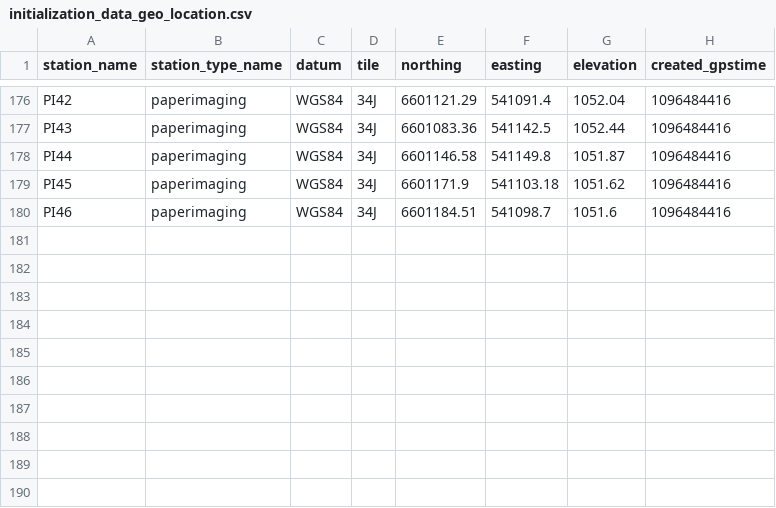
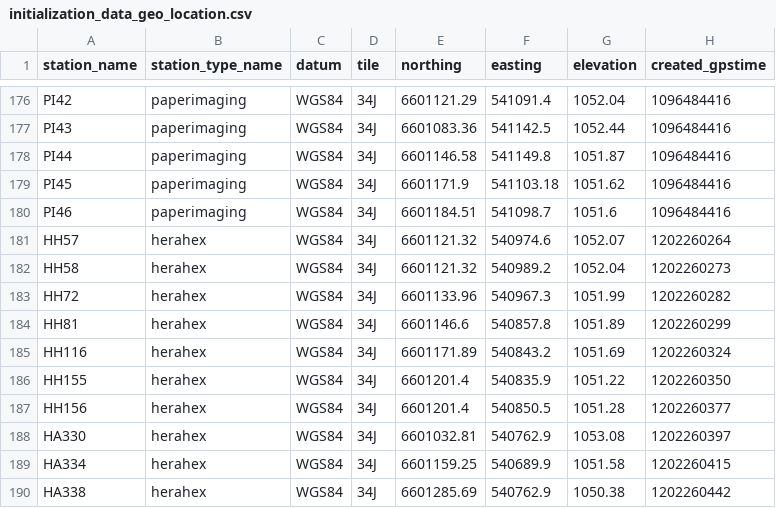
Before and after one commit to HERA-Team/hera_cm_db_updates, a CSV file: initialization_data_geo_location.csv, drawn as a sheet; only a part is shown, gaps mark what is left out; the diff names each change by its address in the sheet, - before the commit and + after, or states it on an @@ line.

```diff
--- a/initialization_data_geo_location.csv
+++ b/initialization_data_geo_location.csv
+row 181: HH57 | herahex | WGS84 | 34J | 6601121.32 | 540974.6 | 1052.07 | 1202260264
+row 182: HH58 | herahex | WGS84 | 34J | 6601121.32 | 540989.2 | 1052.04 | 1202260273
+row 183: HH72 | herahex | WGS84 | 34J | 6601133.96 | 540967.3 | 1051.99 | 1202260282
+row 184: HH81 | herahex | WGS84 | 34J | 6601146.6 | 540857.8 | 1051.89 | 1202260299
+row 185: HH116 | herahex | WGS84 | 34J | 6601171.89 | 540843.2 | 1051.69 | 1202260324
+row 186: HH155 | herahex | WGS84 | 34J | 6601201.4 | 540835.9 | 1051.22 | 1202260350
+row 187: HH156 | herahex | WGS84 | 34J | 6601201.4 | 540850.5 | 1051.28 | 1202260377
+row 188: HA330 | herahex | WGS84 | 34J | 6601032.81 | 540762.9 | 1053.08 | 1202260397
+row 189: HA334 | herahex | WGS84 | 34J | 6601159.25 | 540689.9 | 1051.58 | 1202260415
+row 190: HA338 | herahex | WGS84 | 34J | 6601285.69 | 540762.9 | 1050.38 | 1202260442
```
Also changed, not shown: initialization_data_parts.csv.
